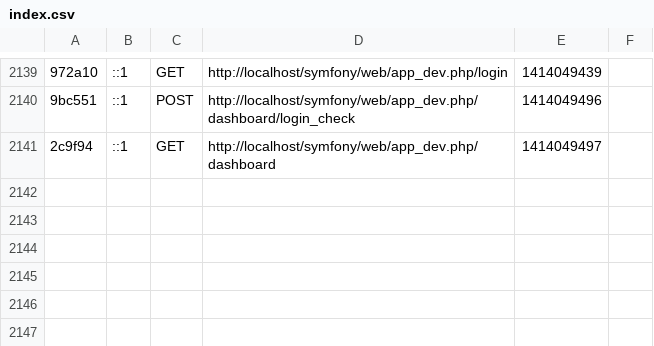
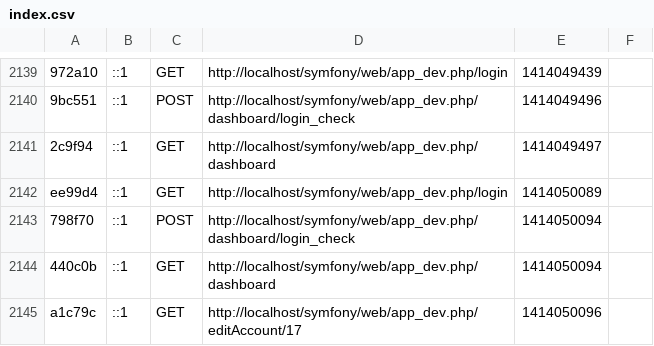
Before and after one commit to jvillariaza/user-management, a CSV file: app/cache/dev/profiler/index.csv, drawn as a sheet; only a part is shown, gaps mark what is left out; the diff names each change by its address in the sheet, - before the commit and + after, or states it on an @@ line.

```diff
--- a/app/cache/dev/profiler/index.csv
+++ b/app/cache/dev/profiler/index.csv
+row 2142: ee99d4 | ::1 | GET | http://localhost/symfony/web/app_dev.php/login | 1414050089
+row 2143: 798f70 | ::1 | POST | http://localhost/symfony/web/app_dev.php/dashboard/login_check | 1414050094
+row 2144: 440c0b | ::1 | GET | http://localhost/symfony/web/app_dev.php/dashboard | 1414050094
+row 2145: a1c79c | ::1 | GET | http://localhost/symfony/web/app_dev.php/editAccount/17 | 1414050096
```
Also changed, not shown: 13 other files.
